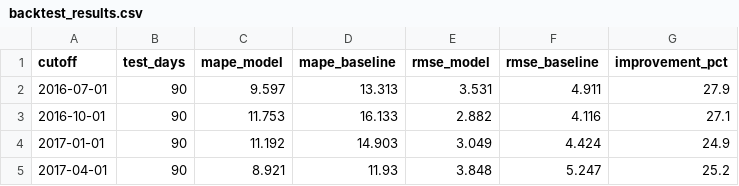
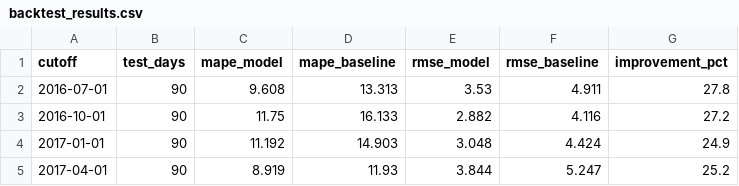
Before and after one commit to PiyushTiwari2051/Demand-oracle, a CSV file: outputs/results/backtest_results.csv, drawn as a sheet.

Commit message:
Update model training outputs and backtest simulation results

```diff
--- a/outputs/results/backtest_results.csv
+++ b/outputs/results/backtest_results.csv
@@ -1,5 +1,5 @@
 cutoff,test_days,mape_model,mape_baseline,rmse_model,rmse_baseline,improvement_pct
-2016-07-01,90,9.597,13.313,3.531,4.911,27.9
-2016-10-01,90,11.753,16.133,2.882,4.116,27.1
-2017-01-01,90,11.192,14.903,3.049,4.424,24.9
-2017-04-01,90,8.921,11.93,3.848,5.247,25.2
+2016-07-01,90,9.608,13.313,3.53,4.911,27.8
+2016-10-01,90,11.75,16.133,2.882,4.116,27.2
+2017-01-01,90,11.192,14.903,3.048,4.424,24.9
+2017-04-01,90,8.919,11.93,3.844,5.247,25.2
```
Also changed, not shown: 5 other files.
